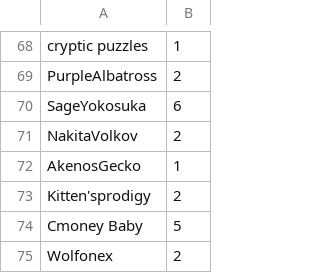
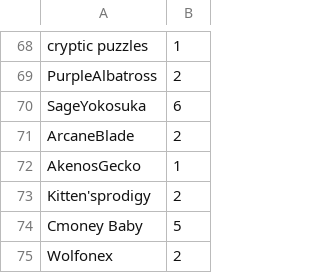
Before and after one commit to SpiritXR/Patreon-List-Manager-List, a CSV file: Patreon List.csv, drawn as a sheet; only a part is shown, gaps mark what is left out.

Commit message:
Update Patreon List.csv
NakitaVolkov name updated to: ArcaneBlade

```diff
--- a/Patreon List.csv
+++ b/Patreon List.csv
@@ -70,3 +70,3 @@ PurpleAlbatross,2
 SageYokosuka,6
-NakitaVolkov,2
+ArcaneBlade,2
 AkenosGecko,1
```
